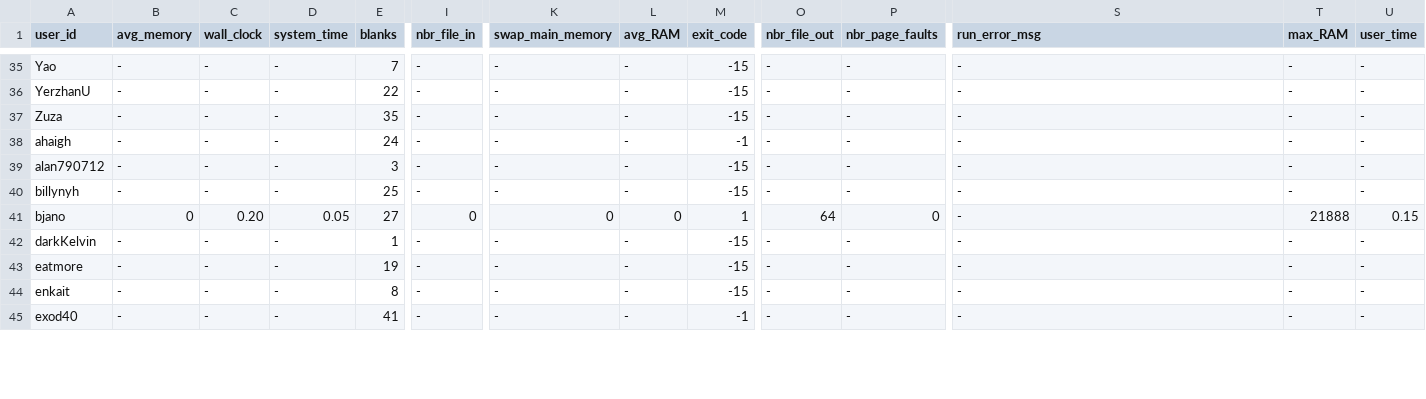
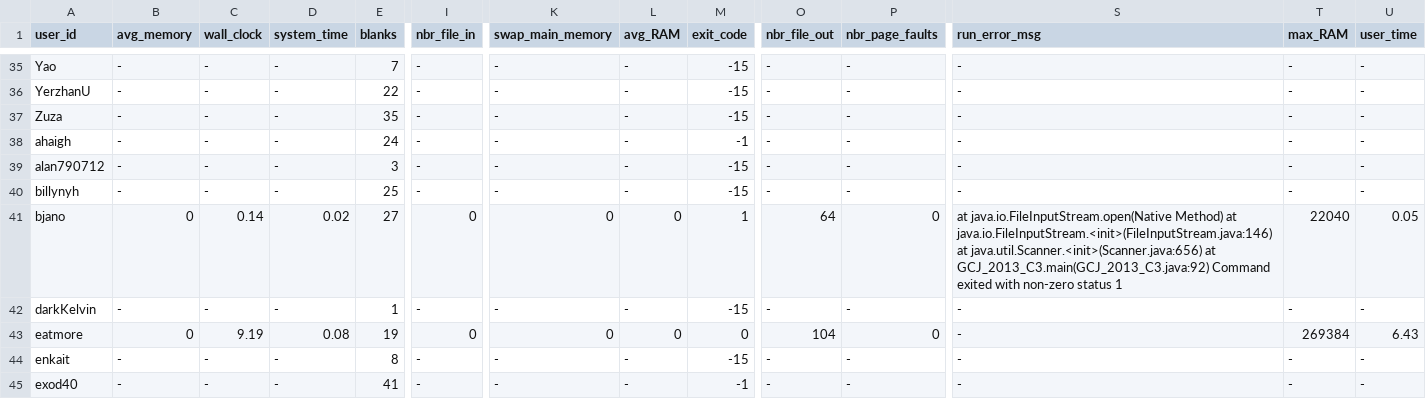
Before and after one commit to emmawestman/GCJ-backup, a CSV file: 2755486_1.csv, drawn as a sheet; only a part is shown, gaps mark what is left out; the diff covers the shown part only; the diff names each change by its address in the sheet, - before the commit and + after, or states it on an @@ line.

```diff
--- a/2755486_1.csv
+++ b/2755486_1.csv
-C41 (wall_clock): 0.20
+C41 (wall_clock): 0.14
-D41 (system_time): 0.05
+D41 (system_time): 0.02
-S41 (run_error_msg): -
+S41 (run_error_msg): at java.io.FileInputStream.open(Native Method) at java.io.FileInputStream.<init>(FileInputStream.java:146) at java.util.Scanner.<init>(Scanner.java:656) at GCJ_2013_C3.main(GCJ_2013_C3.java:92) Command exited with non-zero status 1
-T41 (max_RAM): 21888
+T41 (max_RAM): 22040
-U41 (user_time): 0.15
+U41 (user_time): 0.05
-B43 (avg_memory): -
+B43 (avg_memory): 0
-C43 (wall_clock): -
+C43 (wall_clock): 9.19
-D43 (system_time): -
+D43 (system_time): 0.08
-I43 (nbr_file_in): -
+I43 (nbr_file_in): 0
-K43 (swap_main_memory): -
+K43 (swap_main_memory): 0
-L43 (avg_RAM): -
+L43 (avg_RAM): 0
-M43 (exit_code): -15
+M43 (exit_code): 0
-O43 (nbr_file_out): -
+O43 (nbr_file_out): 104
-P43 (nbr_page_faults): -
+P43 (nbr_page_faults): 0
-T43 (max_RAM): -
+T43 (max_RAM): 269384
-U43 (user_time): -
+U43 (user_time): 6.43
```
Also changed, not shown: 36 edited cells elsewhere in this file.
